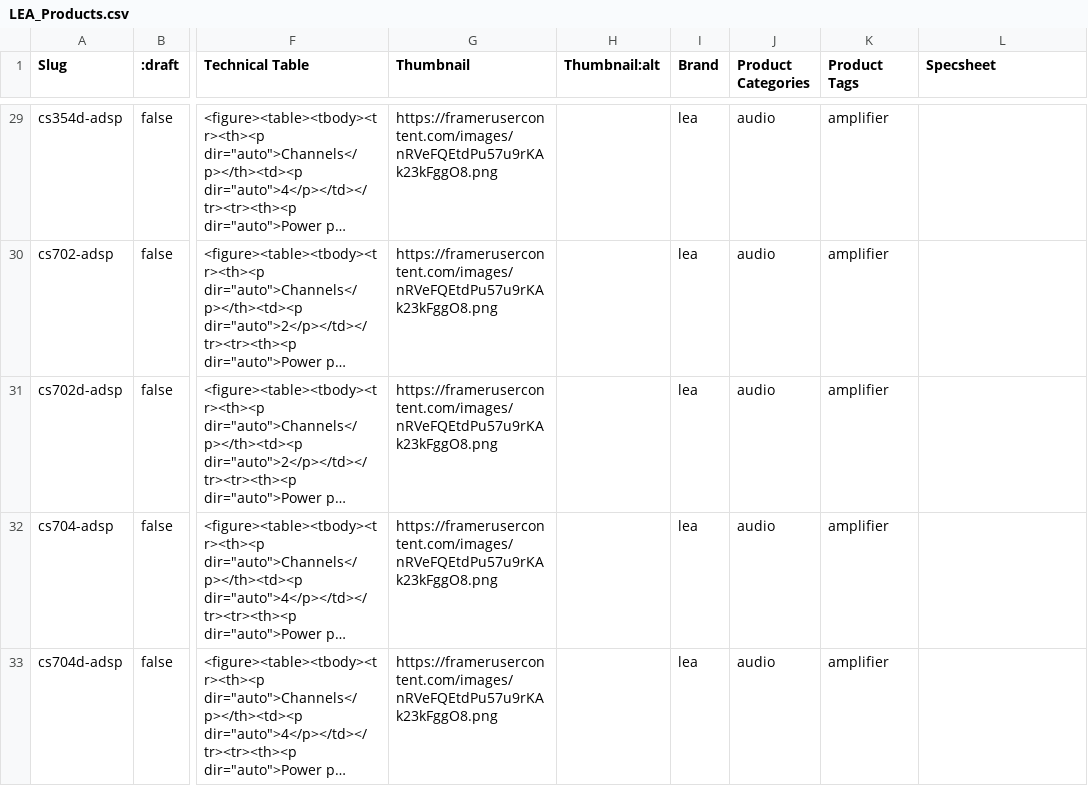
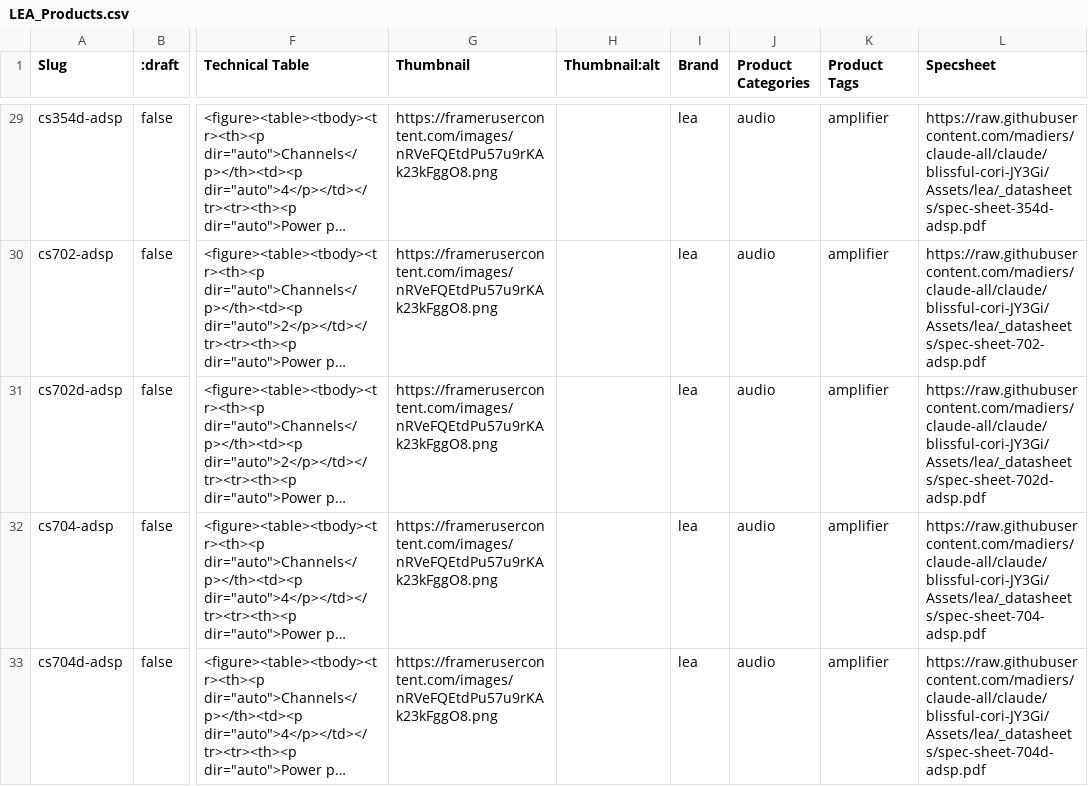
Before and after one commit to madiers/claude-all, a CSV file: LEA_Products.csv, drawn as a sheet; only a part is shown, gaps mark what is left out; long unchanged cells end in …; the diff covers the shown part only; the diff names each change by its address in the sheet, - before the commit and + after, or states it on an @@ line.

```diff
--- a/LEA_Products.csv
+++ b/LEA_Products.csv
-L29 (Specsheet): (empty)
+L29 (Specsheet): https://raw.githubusercontent.com/madiers/claude-all/claude/blissful-cori-JY3Gi/Assets/lea/_datasheets/spec-sheet-354d-adsp.pdf
-L30 (Specsheet): (empty)
+L30 (Specsheet): https://raw.githubusercontent.com/madiers/claude-all/claude/blissful-cori-JY3Gi/Assets/lea/_datasheets/spec-sheet-702-adsp.pdf
-L31 (Specsheet): (empty)
+L31 (Specsheet): https://raw.githubusercontent.com/madiers/claude-all/claude/blissful-cori-JY3Gi/Assets/lea/_datasheets/spec-sheet-702d-adsp.pdf
-L32 (Specsheet): (empty)
+L32 (Specsheet): https://raw.githubusercontent.com/madiers/claude-all/claude/blissful-cori-JY3Gi/Assets/lea/_datasheets/spec-sheet-704-adsp.pdf
-L33 (Specsheet): (empty)
+L33 (Specsheet): https://raw.githubusercontent.com/madiers/claude-all/claude/blissful-cori-JY3Gi/Assets/lea/_datasheets/spec-sheet-704d-adsp.pdf
```
Also changed, not shown: 41 edited cells elsewhere in this file, 35 other files.
